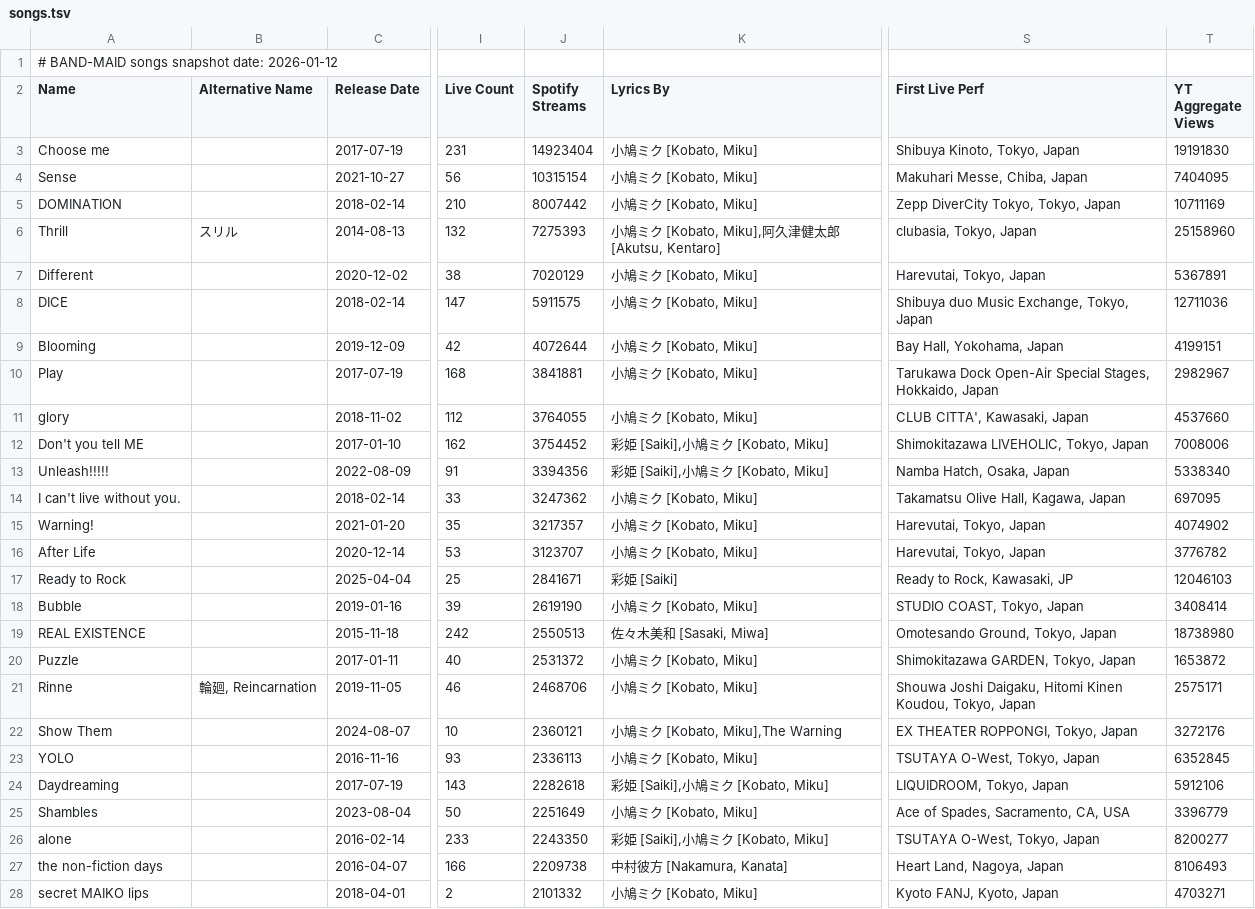
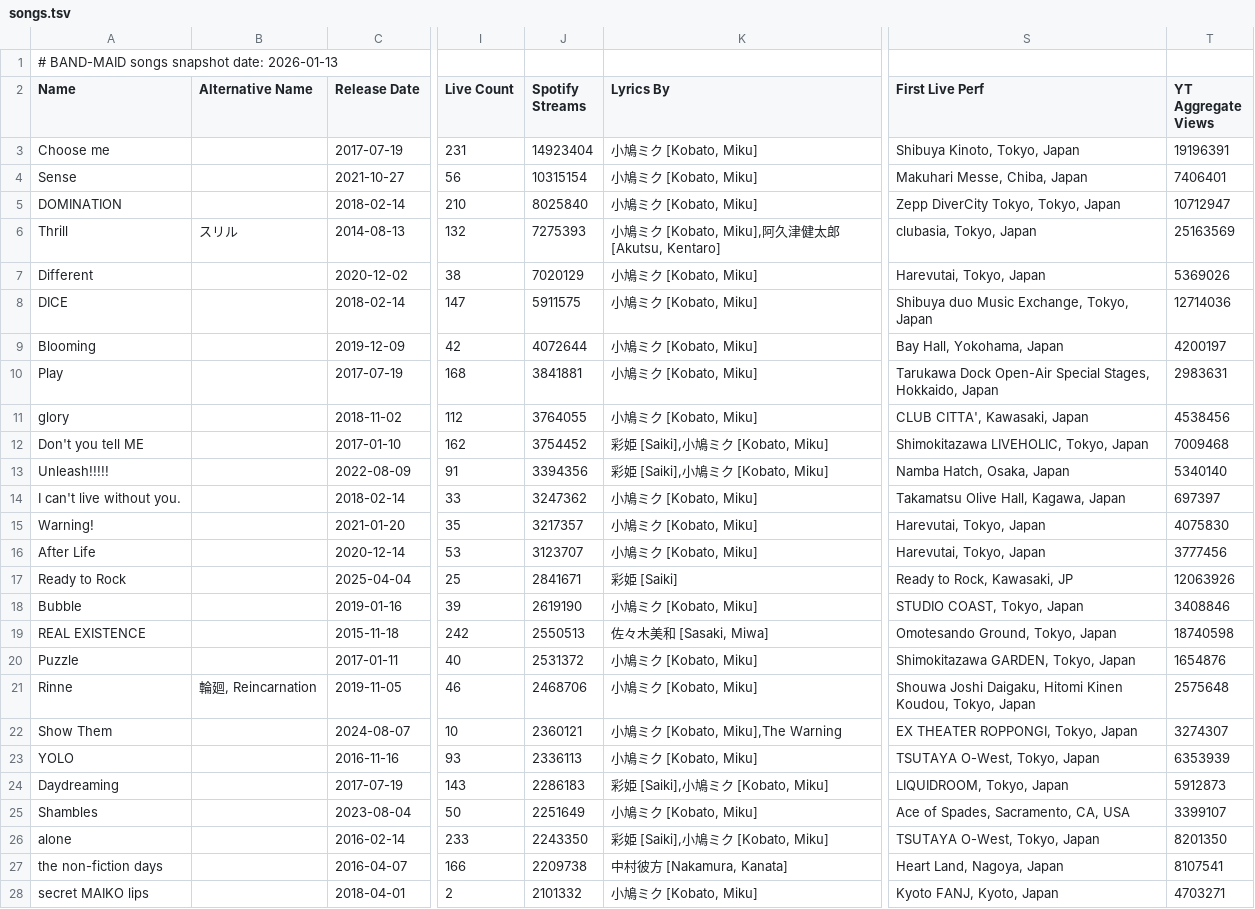
Before and after one commit to DriveTimeBM/BAND-MAID_gpt, a TSV file: songs/songs.tsv, drawn as a sheet; only a part is shown, gaps mark what is left out; the diff covers the shown part only; the diff names each change by its address in the sheet, - before the commit and + after, or states it on an @@ line.

```diff
--- a/songs/songs.tsv
+++ b/songs/songs.tsv
-A1 (Name): # BAND-MAID songs snapshot date: 2026-01-12
+A1 (Name): # BAND-MAID songs snapshot date: 2026-01-13
-T3 (YT Aggregate Views): 19191830
+T3 (YT Aggregate Views): 19196391
-T4 (YT Aggregate Views): 7404095
+T4 (YT Aggregate Views): 7406401
-J5 (Spotify Streams): 8007442
+J5 (Spotify Streams): 8025840
-T5 (YT Aggregate Views): 10711169
+T5 (YT Aggregate Views): 10712947
-T6 (YT Aggregate Views): 25158960
+T6 (YT Aggregate Views): 25163569
-T7 (YT Aggregate Views): 5367891
+T7 (YT Aggregate Views): 5369026
-T8 (YT Aggregate Views): 12711036
+T8 (YT Aggregate Views): 12714036
-T9 (YT Aggregate Views): 4199151
+T9 (YT Aggregate Views): 4200197
-T10 (YT Aggregate Views): 2982967
+T10 (YT Aggregate Views): 2983631
-T11 (YT Aggregate Views): 4537660
+T11 (YT Aggregate Views): 4538456
-T12 (YT Aggregate Views): 7008006
+T12 (YT Aggregate Views): 7009468
-T13 (YT Aggregate Views): 5338340
+T13 (YT Aggregate Views): 5340140
-T14 (YT Aggregate Views): 697095
+T14 (YT Aggregate Views): 697397
-T15 (YT Aggregate Views): 4074902
+T15 (YT Aggregate Views): 4075830
-T16 (YT Aggregate Views): 3776782
+T16 (YT Aggregate Views): 3777456
-T17 (YT Aggregate Views): 12046103
+T17 (YT Aggregate Views): 12063926
-T18 (YT Aggregate Views): 3408414
+T18 (YT Aggregate Views): 3408846
-T19 (YT Aggregate Views): 18738980
+T19 (YT Aggregate Views): 18740598
-T20 (YT Aggregate Views): 1653872
+T20 (YT Aggregate Views): 1654876
-T21 (YT Aggregate Views): 2575171
+T21 (YT Aggregate Views): 2575648
-T22 (YT Aggregate Views): 3272176
+T22 (YT Aggregate Views): 3274307
-T23 (YT Aggregate Views): 6352845
+T23 (YT Aggregate Views): 6353939
-J24 (Spotify Streams): 2282618
+J24 (Spotify Streams): 2286183
-T24 (YT Aggregate Views): 5912106
+T24 (YT Aggregate Views): 5912873
-T25 (YT Aggregate Views): 3396779
+T25 (YT Aggregate Views): 3399107
-T26 (YT Aggregate Views): 8200277
+T26 (YT Aggregate Views): 8201350
-T27 (YT Aggregate Views): 8106493
+T27 (YT Aggregate Views): 8107541
```
Also changed, not shown: 108 edited cells elsewhere in this file, fanclub/fanclub.tsv, fanclub/gallery.tsv, 10 other files.
